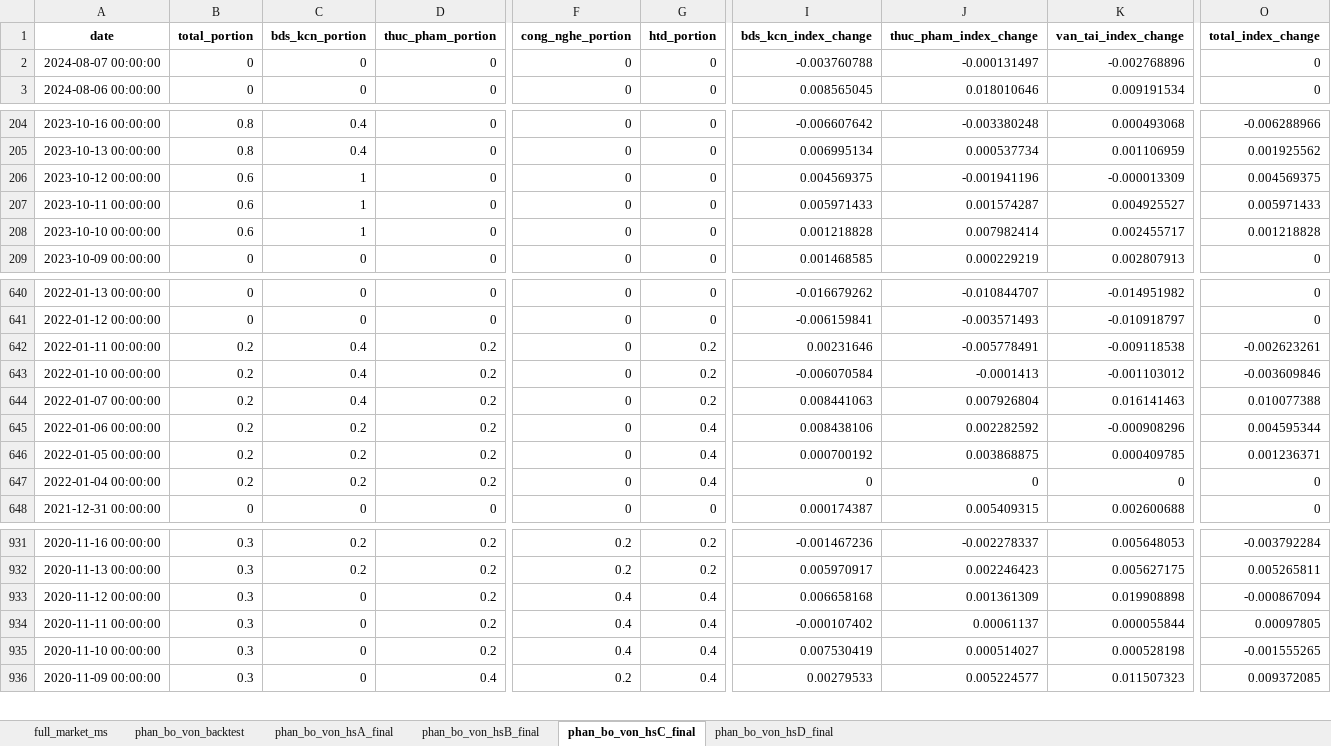
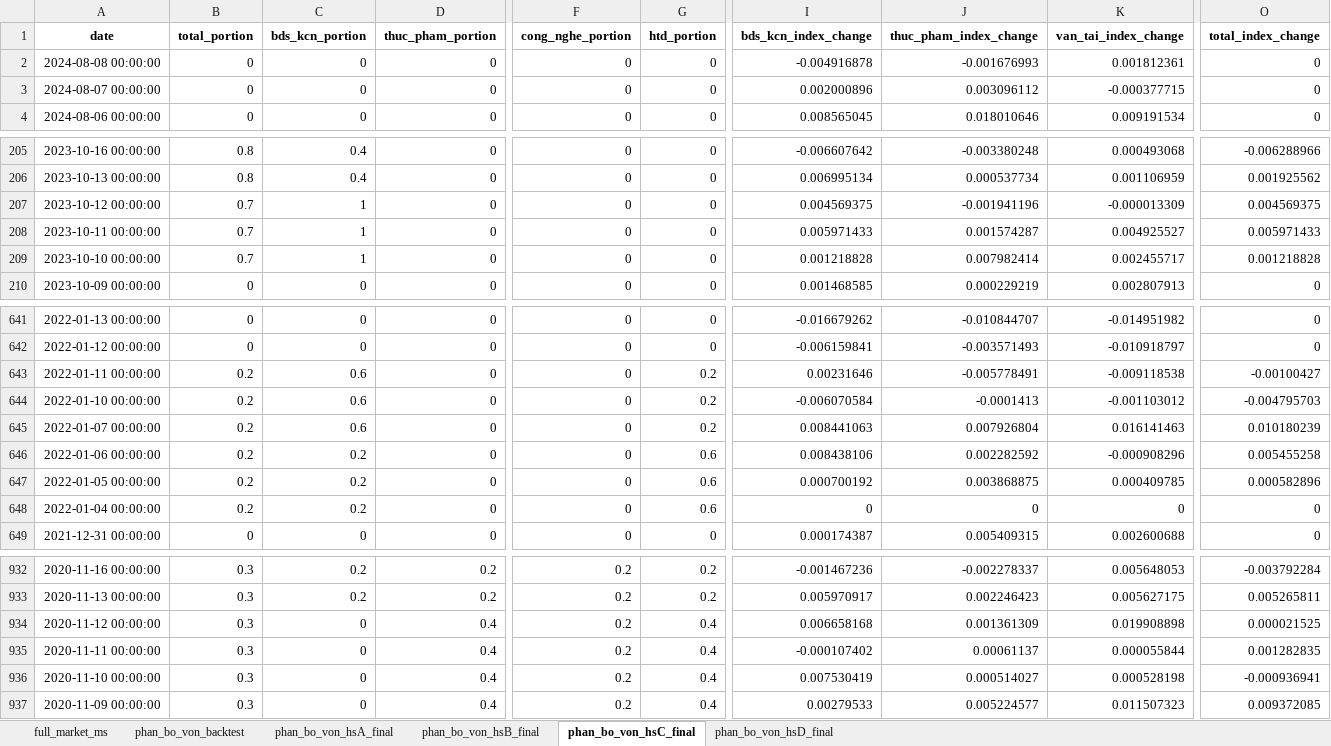
Before and after one commit to twan507/t2m-pycode, an Excel workbook: capital_allocation/test_data.xlsx, sheet phan_bo_von_hsC_final, drawn as a sheet; only a part is shown, gaps mark what is left out; values as stored, in another font and other column widths than the file's, no borders; addresses are those after the commit; rows hold the shown columns only; the diff covers the shown part only; the diff names each change by its address in the sheet, - before the commit and + after, or states it on an @@ line.

```diff
--- a/capital_allocation/test_data.xlsx (sheet phan_bo_von_hsC_final)
+++ b/capital_allocation/test_data.xlsx (sheet phan_bo_von_hsC_final)
+row 2: 2024-08-08 00:00:00 | 0 | 0 | 0 | 0 | 0 | -0.004916878 | -0.001676993 | 0.001812361 | 0
-I3 (bds_kcn_index_change): -0.003760788
+I3 (bds_kcn_index_change): 0.002000896
-J3 (thuc_pham_index_change): -0.000131497
+J3 (thuc_pham_index_change): 0.003096112
-K3 (van_tai_index_change): -0.002768896
+K3 (van_tai_index_change): -0.000377715
-B207:B209 (total_portion): 0.6
+B207:B209 (total_portion): 0.7
-C643:C645 (bds_kcn_portion): 0.4
+C643:C645 (bds_kcn_portion): 0.6
-D643:D648 (thuc_pham_portion): 0.2
+D643:D648 (thuc_pham_portion): 0
-O643 (total_index_change): -0.002623261
+O643 (total_index_change): -0.00100427
-O644 (total_index_change): -0.003609846
+O644 (total_index_change): -0.004795703
-O645 (total_index_change): 0.010077388
+O645 (total_index_change): 0.010180239
-G646:G648 (htd_portion): 0.4
+G646:G648 (htd_portion): 0.6
-O646 (total_index_change): 0.004595344
+O646 (total_index_change): 0.005455258
-O647 (total_index_change): 0.001236371
+O647 (total_index_change): 0.000582896
-D934:D936 (thuc_pham_portion): 0.2
+D934:D936 (thuc_pham_portion): 0.4
-F934:F936 (cong_nghe_portion): 0.4
+F934:F936 (cong_nghe_portion): 0.2
-O934 (total_index_change): -0.000867094
+O934 (total_index_change): 0.000021525
-O935 (total_index_change): 0.00097805
+O935 (total_index_change): 0.001282835
-O936 (total_index_change): -0.001555265
+O936 (total_index_change): -0.000936941
```
Also changed, not shown: 3 edited cells elsewhere in this sheet, sheet phan_bo_von_backtest, sheet phan_bo_von_hsD_final, sheet full_market_ms, sheet phan_bo_von_hsB_final, sheet phan_bo_von_hsA_final, period_data/period_stock_list.xlsx, 4 other files.
